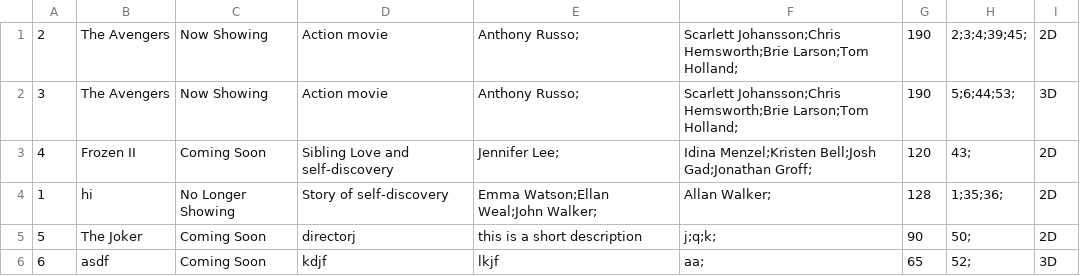
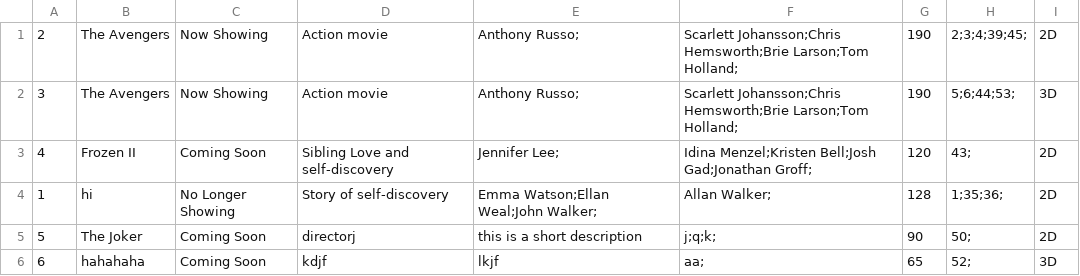
Before and after one commit to callistachang/MOBLIMA, a CSV file: bin/moviedata.csv, drawn as a sheet.

```diff
--- a/bin/moviedata.csv
+++ b/bin/moviedata.csv
@@ -5,2 +5,2 @@
 5,The Joker,Coming Soon,directorj,this is a short description,j;q;k;,90,50;,2D,
-6,asdf,Coming Soon,kdjf,lkjf,aa;,65,52;,3D,
+6,hahahaha,Coming Soon,kdjf,lkjf,aa;,65,52;,3D,
```
Also changed, not shown: database/moviedata.csv, 6 other files.
